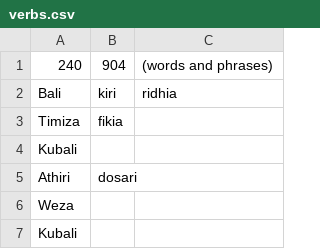
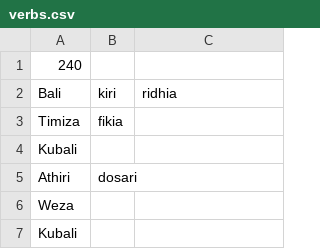
Before and after one commit to Witty-Kitty/kiswahili_dialects_data, a CSV file: kiunguja/verbs.csv, drawn as a sheet; only a part is shown.

Commit message:
removed unnecessary data

```diff
--- a/kiunguja/verbs.csv
+++ b/kiunguja/verbs.csv
@@ -1,2 +1,2 @@
-240,904,(words and phrases)
+240,,
 Bali,kiri,ridhia
```
